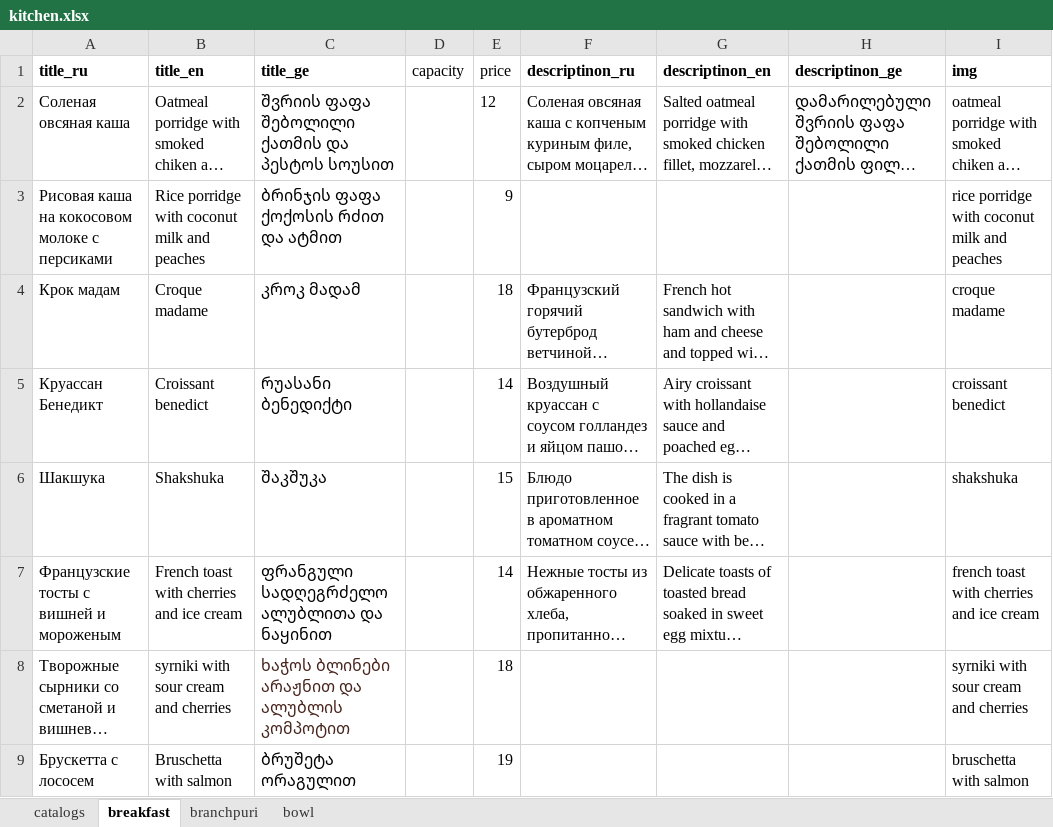
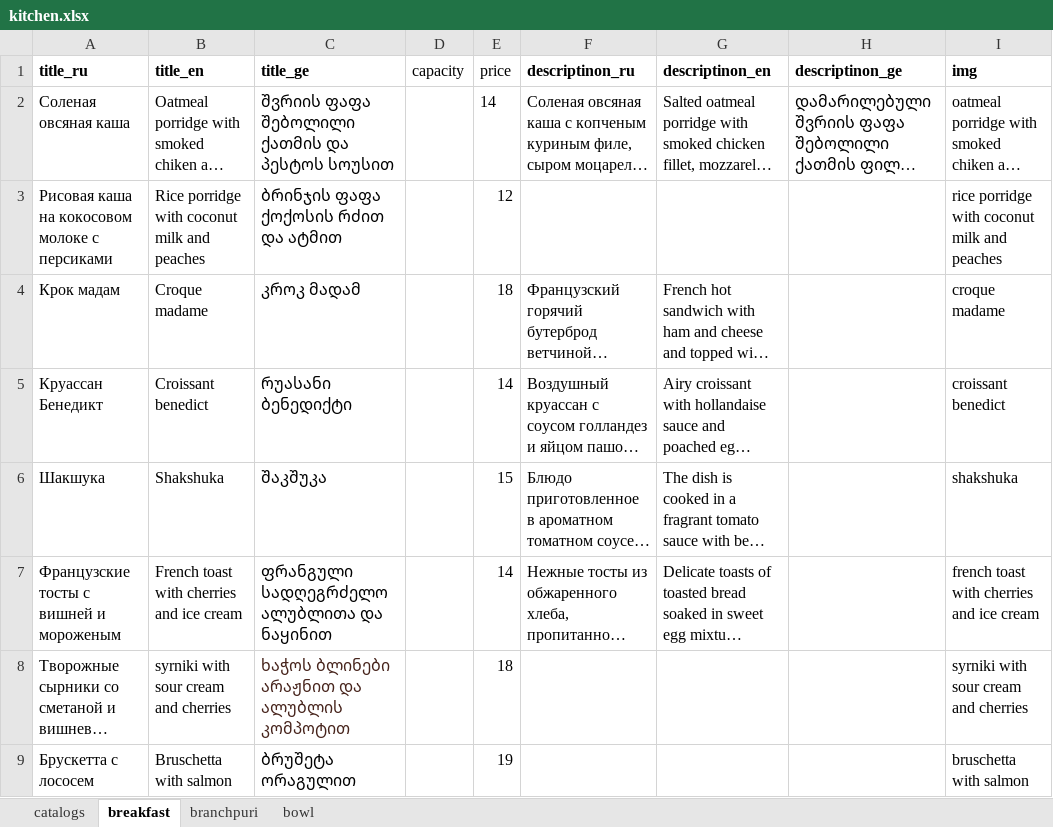
Before and after one commit to GkirillS/GkirillS.github.io, an Excel workbook: public/coffee/kitchen.xlsx, sheet breakfast, drawn as a sheet; only a part is shown; long unchanged cells end in …; values as stored, in another font and other column widths than the file's, no borders; the diff names each change by its address in the sheet, - before the commit and + after, or states it on an @@ line.

```diff
--- a/public/coffee/kitchen.xlsx (sheet breakfast)
+++ b/public/coffee/kitchen.xlsx (sheet breakfast)
-E2 (price): 12
+E2 (price): 14
-E3 (price): 9
+E3 (price): 12
```
Also changed, not shown: sheet branchpuri, sheet bowl, 1 other file.
